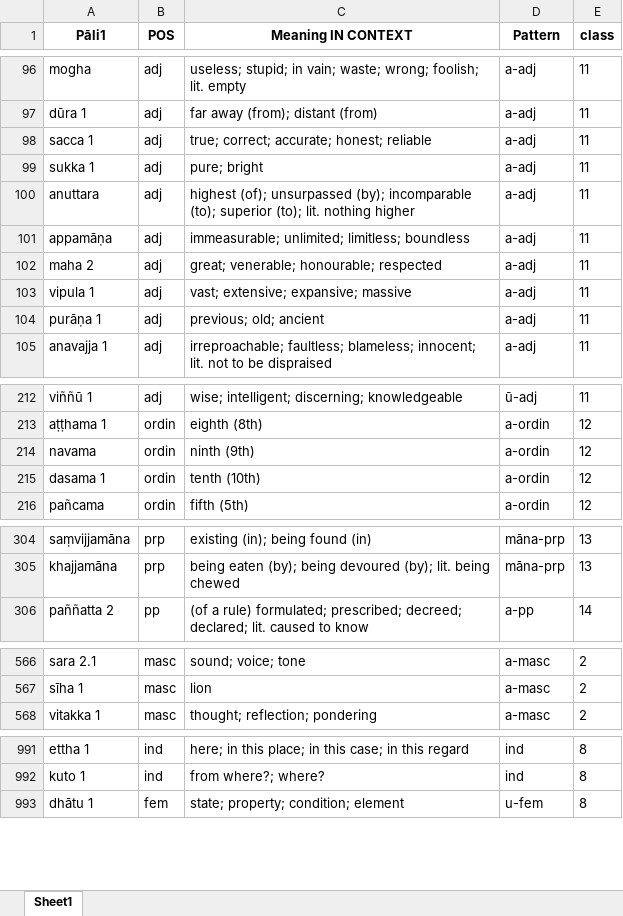
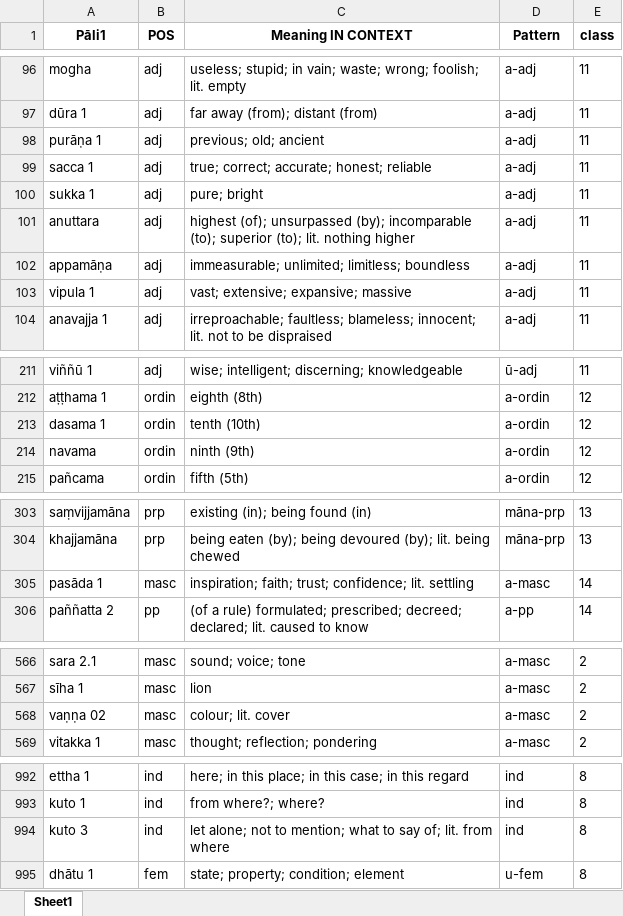
Before and after one commit to sasanarakkha/study-tools, an Excel workbook: pali-class/vocab/vocab-class25.xlsx, sheet Sheet1, drawn as a sheet; only a part is shown, gaps mark what is left out; values as stored, in another font and other column widths than the file's, no borders; removed rows and columns are numbered as before the commit, all else as after; the diff covers the shown part only; the diff names each change by its address in the sheet, - before the commit and + after, or states it on an @@ line.

```diff
--- a/pali-class/vocab/vocab-class25.xlsx (sheet Sheet1)
+++ b/pali-class/vocab/vocab-class25.xlsx (sheet Sheet1)
@@ row 104 moved to row 98: purāṇa 1 @@
-row 102: maha 2 | adj | great; venerable; honourable; respected | a-adj | 11
@@ row 215 moved to row 213: dasama 1 @@
+row 305: pasāda 1 | masc | inspiration; faith; trust; confidence; lit. settling | a-masc | 14
+row 568: vaṇṇa 02 | masc | colour; lit. cover | a-masc | 2
+row 994: kuto 3 | ind | let alone; not to mention; what to say of; lit. from where | ind | 8
```
Also changed, not shown: 1 moved row elsewhere in this sheet, pali-class/vocab/vocab-class16.xlsx, pali-class/vocab/vocab-class26.xlsx, 28 other files.
